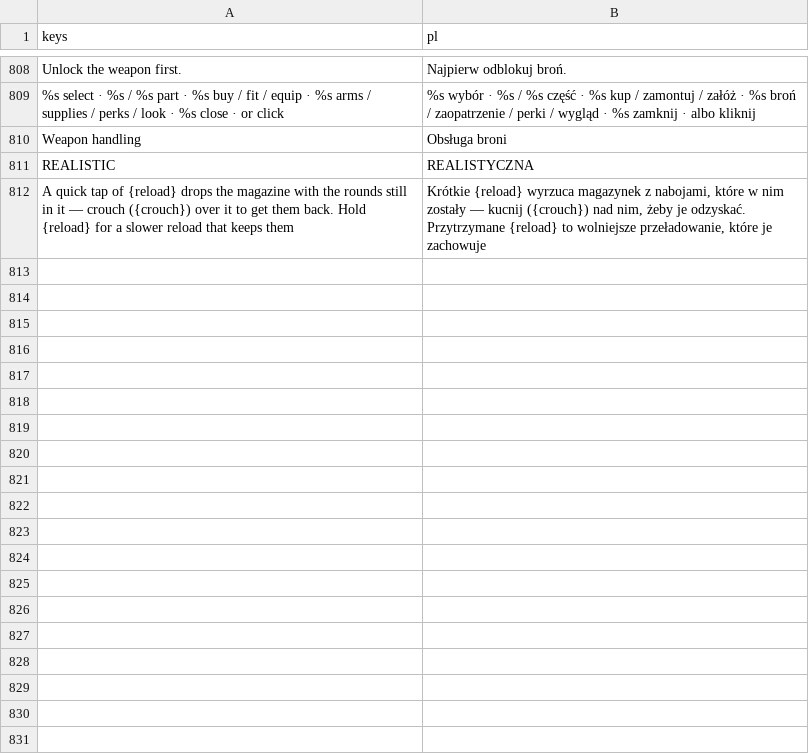
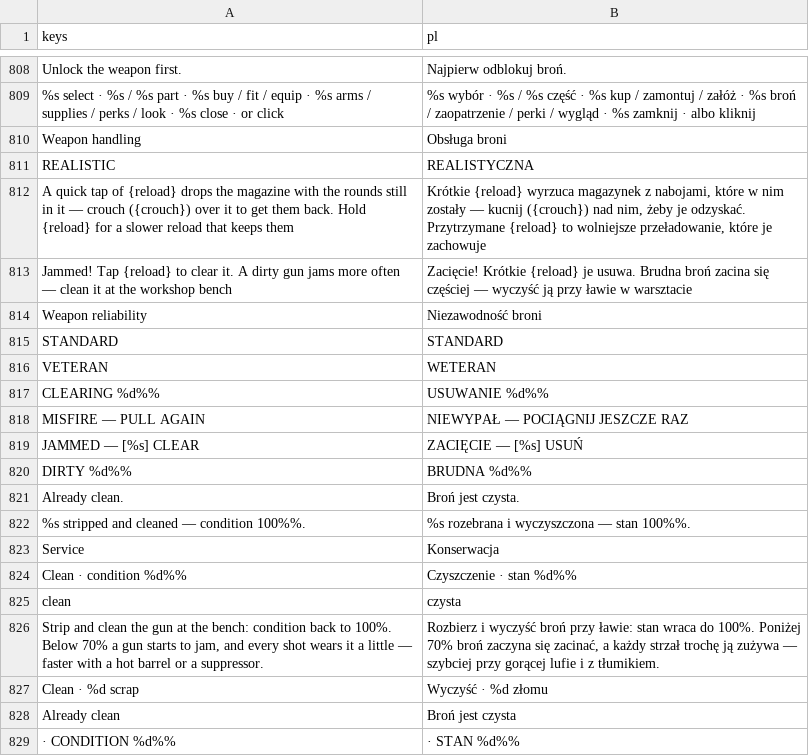
Before and after one commit to ssiwm/gameon, a CSV file: prototype/translations/ui.csv, drawn as a sheet; only a part is shown, gaps mark what is left out; the diff names each change by its address in the sheet, - before the commit and + after, or states it on an @@ line.

```diff
--- a/prototype/translations/ui.csv
+++ b/prototype/translations/ui.csv
+row 813: Jammed! Tap {reload} to clear it. A dirty gun jams more often — clean it at the workshop bench | Zacięcie! Krótkie {reload} je usuwa. Brudna broń zacina się częściej — wyczyść ją przy ławie w warsztacie
+row 814: Weapon reliability | Niezawodność broni
+row 815: STANDARD | STANDARD
+row 816: VETERAN | WETERAN
+row 817: CLEARING %d%% | USUWANIE %d%%
+row 818: MISFIRE — PULL AGAIN | NIEWYPAŁ — POCIĄGNIJ JESZCZE RAZ
+row 819: JAMMED — [%s] CLEAR | ZACIĘCIE — [%s] USUŃ
+row 820: DIRTY %d%% | BRUDNA %d%%
+row 821: Already clean. | Broń jest czysta.
+row 822: %s stripped and cleaned — condition 100%%. | %s rozebrana i wyczyszczona — stan 100%%.
+row 823: Service | Konserwacja
+row 824: Clean · condition %d%% | Czyszczenie · stan %d%%
+row 825: clean | czysta
+row 826: Strip and clean the gun at the bench: condition back to 100%. Below 70% a gun starts to jam, and every shot wears it a little — faster with a hot barrel or a suppressor. | Rozbierz i wyczyść broń przy ławie: stan wraca do 100%. Poniżej 70% broń zaczyna się zacinać, a każdy strzał trochę ją zużywa — szybciej przy gorącej lufie i z tłumikiem.
+row 827: Clean · %d scrap | Wyczyść · %d złomu
+row 828: Already clean | Broń jest czysta
+row 829: · CONDITION %d%% | · STAN %d%%
```
Also changed, not shown: 21 other files.
